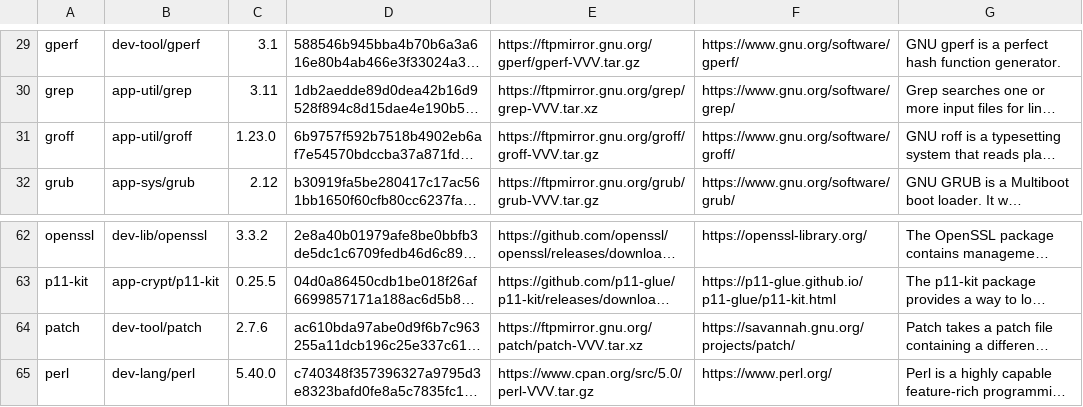
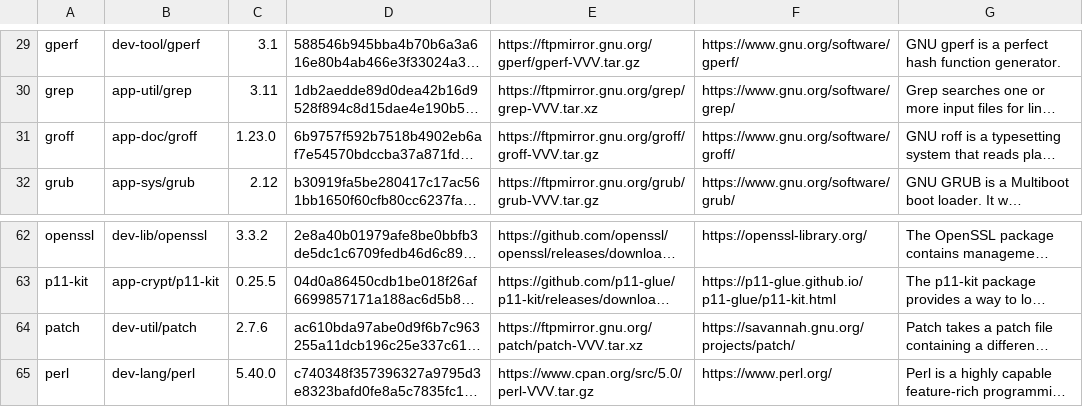
Before and after one commit to DarrenKirby/builds, a CSV file: scripts/builds-stable.csv, drawn as a sheet; only a part is shown, gaps mark what is left out; long unchanged cells end in …; the diff names each change by its address in the sheet, - before the commit and + after, or states it on an @@ line.

Commit message:
Category swap for patch and groff

```diff
--- a/scripts/builds-stable.csv
+++ b/scripts/builds-stable.csv
-B31: app-util/groff
+B31: app-doc/groff
-B64: dev-tool/patch
+B64: dev-util/patch
```
